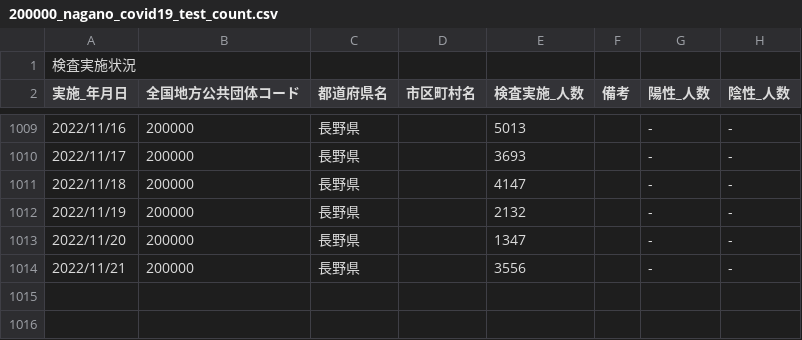
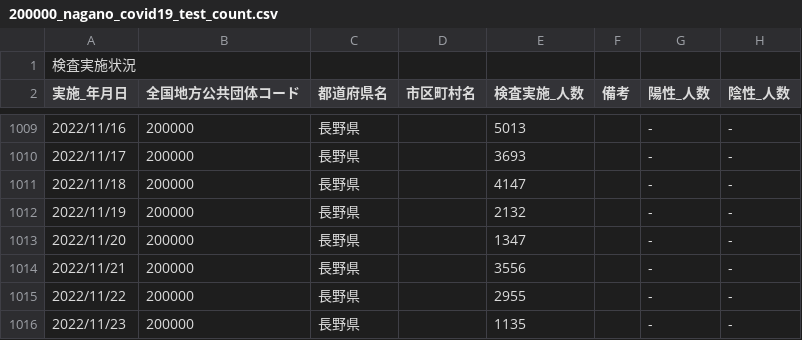
Before and after one commit to wataruoguchi/covid19_nagano_csv_to_json, a CSV file: src/.encoded/200000_nagano_covid19_test_count.csv, drawn as a sheet; only a part is shown, gaps mark what is left out; the diff names each change by its address in the sheet, - before the commit and + after, or states it on an @@ line.

```diff
--- a/src/.encoded/200000_nagano_covid19_test_count.csv
+++ b/src/.encoded/200000_nagano_covid19_test_count.csv
+row 1015: 2022/11/22 | 200000 | 長野県 |  | 2955 |  | - | -
+row 1016: 2022/11/23 | 200000 | 長野県 |  | 1135 |  | - | -
```
Also changed, not shown: src/.encoded/test_count.csv, 2 other files.
